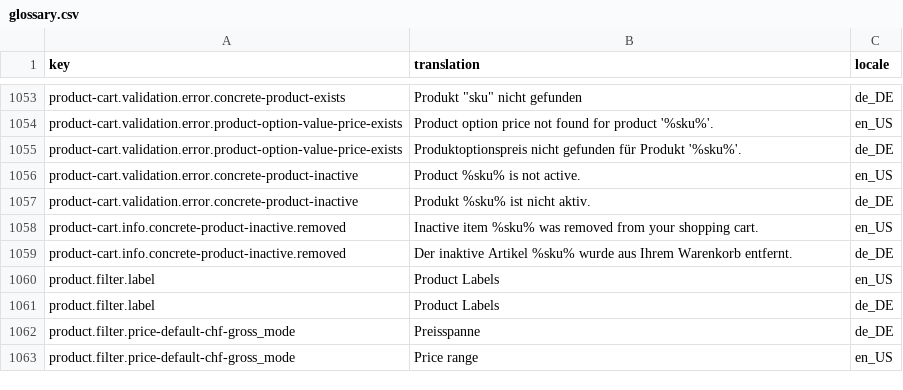
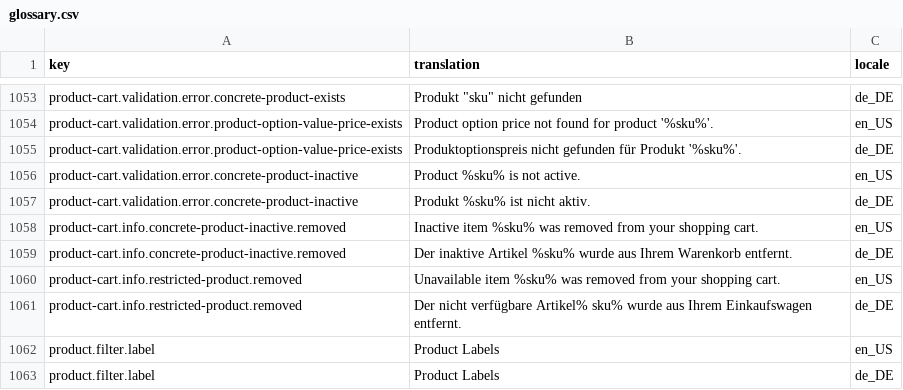
Before and after one commit to spryker-shop/b2b-demo-shop, a CSV file: data/import/glossary.csv, drawn as a sheet; only a part is shown, gaps mark what is left out; the shorter side is filled out with more unchanged rows.

Commit message:
PS-1161 PS-1167 as Yves user i can not interact with products on pdp (#304)
* PS-1167: PDP product list restrictions

* PS-1167: CR fixes

```diff
--- a/data/import/glossary.csv
+++ b/data/import/glossary.csv
@@ -1059,2 +1059,4 @@ product-cart.info.concrete-product-inactive.removed,"Inactive item %sku% was rem
 product-cart.info.concrete-product-inactive.removed,"Der inaktive Artikel %sku% wurde aus Ihrem Warenkorb entfernt.",de_DE
+product-cart.info.restricted-product.removed,"Unavailable item %sku% was removed from your shopping cart.",en_US
+product-cart.info.restricted-product.removed,"Der nicht verfügbare Artikel% sku% wurde aus Ihrem Einkaufswagen entfernt.",de_DE
 product.filter.label,Product Labels,en_US
```
Also changed, not shown: 2 other files.
